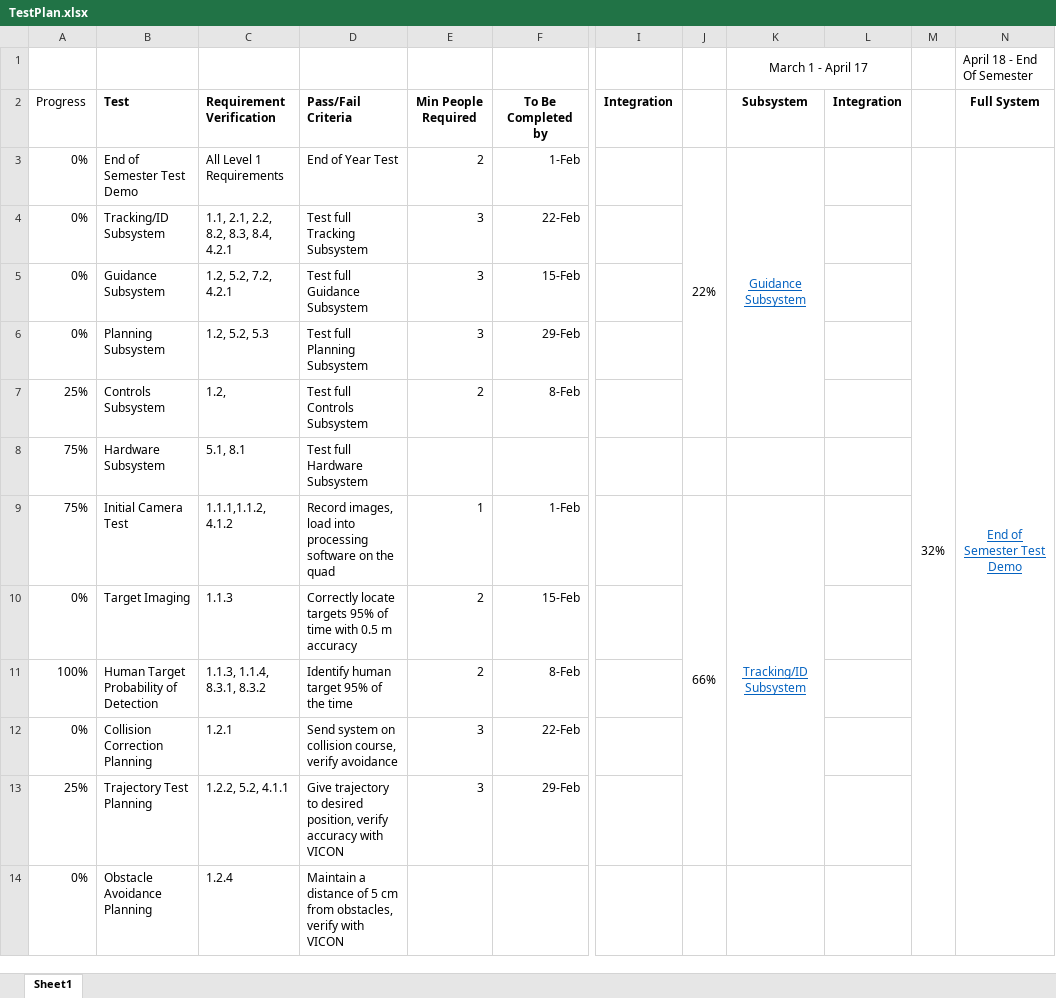
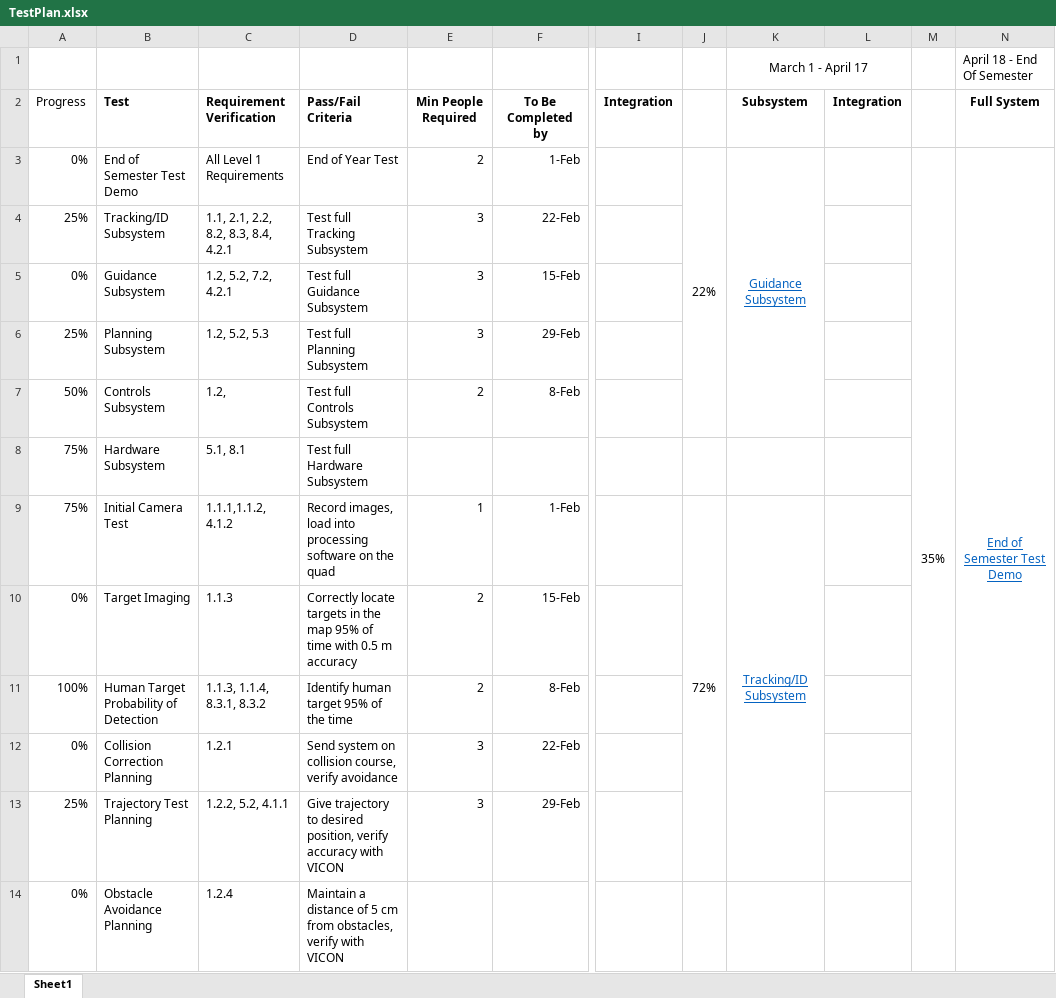
Before and after one commit to dtbinh/FlyNet, an Excel workbook: Technical/Testing/TestPlan.xlsx, sheet Sheet1, drawn as a sheet; only a part is shown, gaps mark what is left out; values as stored, in another font and other column widths than the file's, no borders; conditional formats not drawn; the diff covers the shown part only; the diff names each change by its address in the sheet, - before the commit and + after, or states it on an @@ line.

Commit message:
Some Integration Updates

```diff
--- a/Technical/Testing/TestPlan.xlsx (sheet Sheet1)
+++ b/Technical/Testing/TestPlan.xlsx (sheet Sheet1)
-M3: 32%
+M3: 35%
-A4 (Progress): 0%
+A4 (Progress): 25%
-A6 (Progress): 0%
+A6 (Progress): 25%
-A7 (Progress): 25%
+A7 (Progress): 50%
-J9: 66%
+J9: 72%
-D10 (Pass/Fail Criteria): …locate targets 95% of…
+D10 (Pass/Fail Criteria): …locate targets in the map 95% of…
```
Also changed, not shown: 4 edited cells elsewhere in this sheet, 3 other files.
